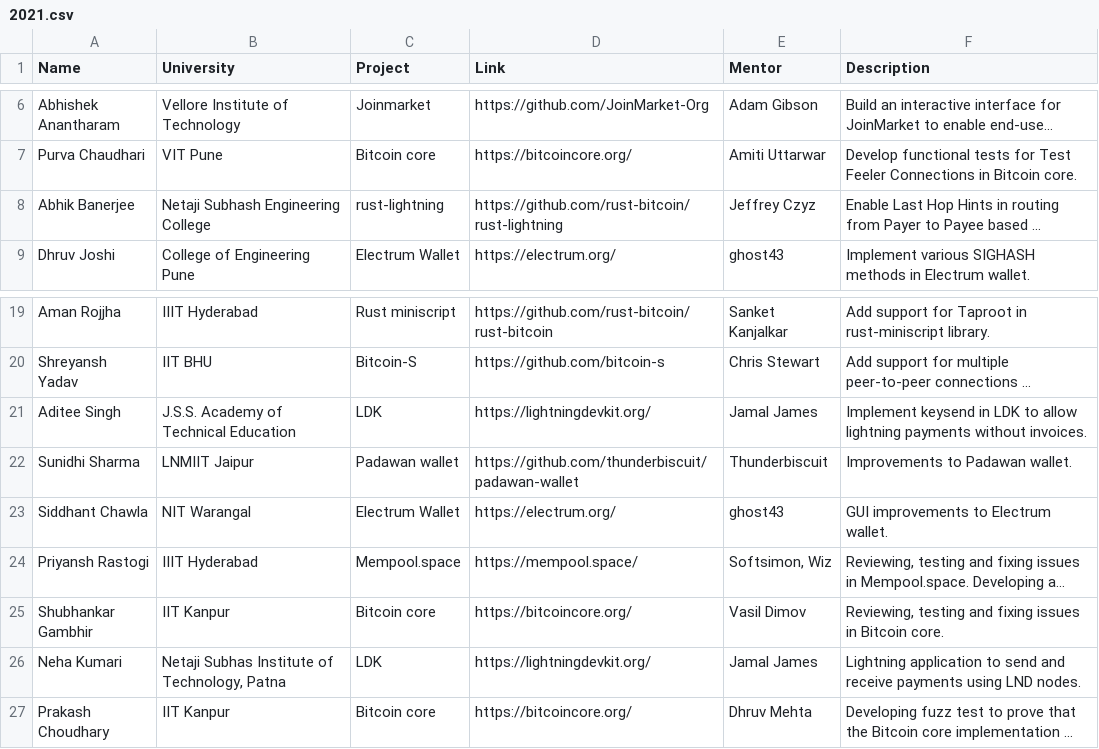
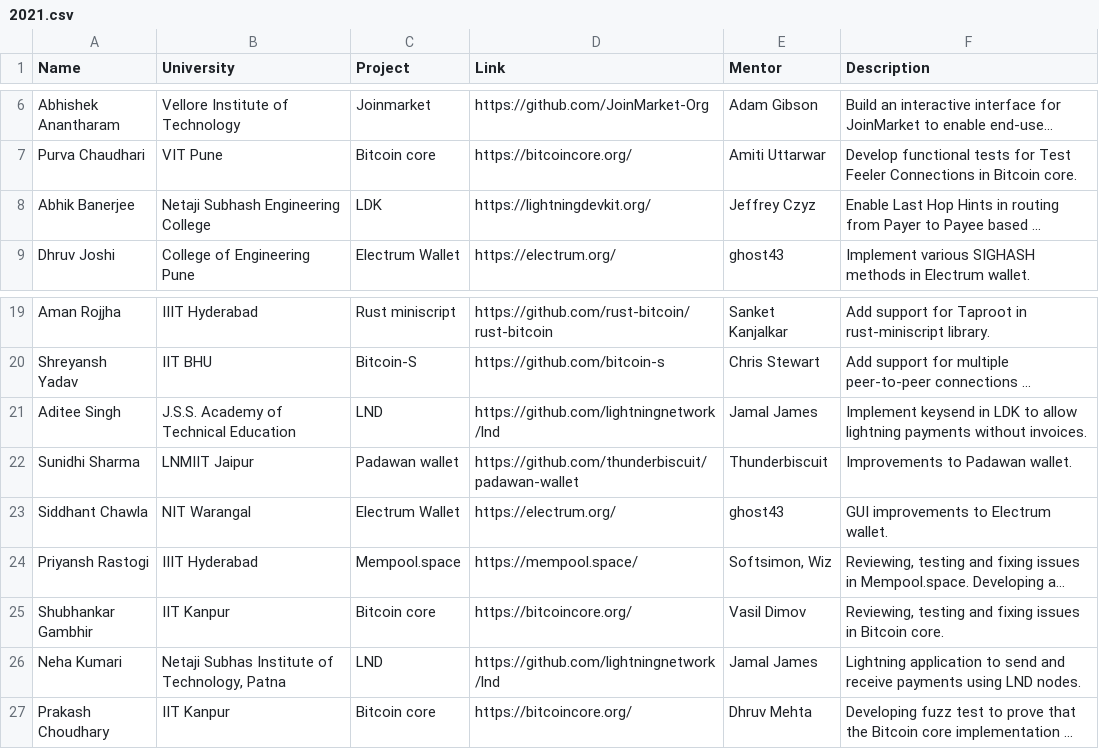
Before and after one commit to SummerOfBitcoin/summer-of-bitcoin, a CSV file: _data/2021.csv, drawn as a sheet; only a part is shown, gaps mark what is left out; long unchanged cells end in …; the diff names each change by its address in the sheet, - before the commit and + after, or states it on an @@ line.

Commit message:
fix lnd and ldk project links

```diff
--- a/_data/2021.csv
+++ b/_data/2021.csv
-C8 (Project): rust-lightning
+C8 (Project): LDK
-D8 (Link): https://github.com/rust-bitcoin/rust-lightning
+D8 (Link): https://lightningdevkit.org/
-C21 (Project): LDK
+C21 (Project): LND
-D21 (Link): https://lightningdevkit.org/
+D21 (Link): https://github.com/lightningnetwork/lnd
-C26 (Project): LDK
+C26 (Project): LND
-D26 (Link): https://lightningdevkit.org/
+D26 (Link): https://github.com/lightningnetwork/lnd
```
